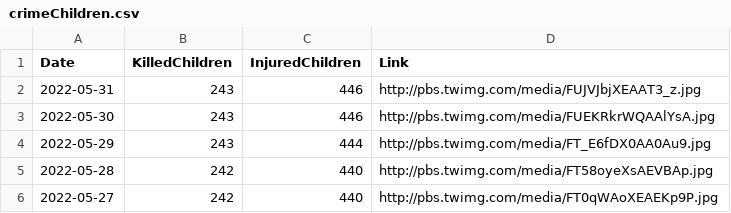
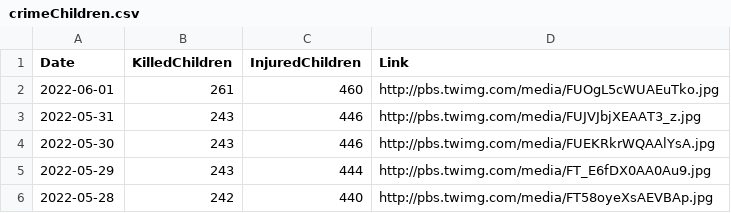
Before and after one commit to QuelTizioLi/WarData, a CSV file: data/crimeChildren.csv, drawn as a sheet; only a part is shown; the shorter side is filled out with more unchanged rows; the diff names each change by its address in the sheet, - before the commit and + after, or states it on an @@ line.

```diff
--- a/data/crimeChildren.csv
+++ b/data/crimeChildren.csv
+row 2: 2022-06-01 | 261 | 460 | http://pbs.twimg.com/media/FUOgL5cWUAEuTko.jpg
```
